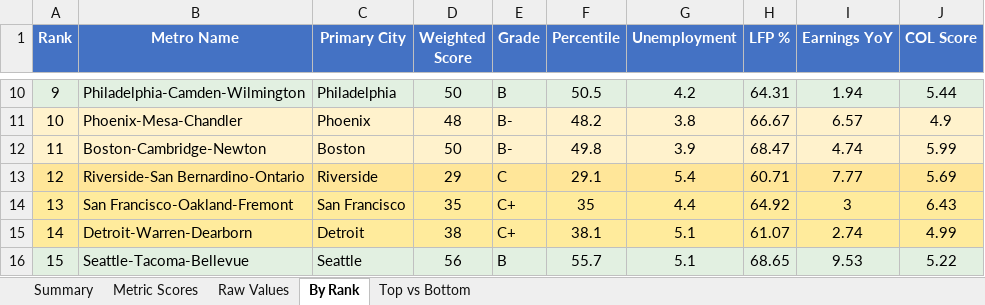
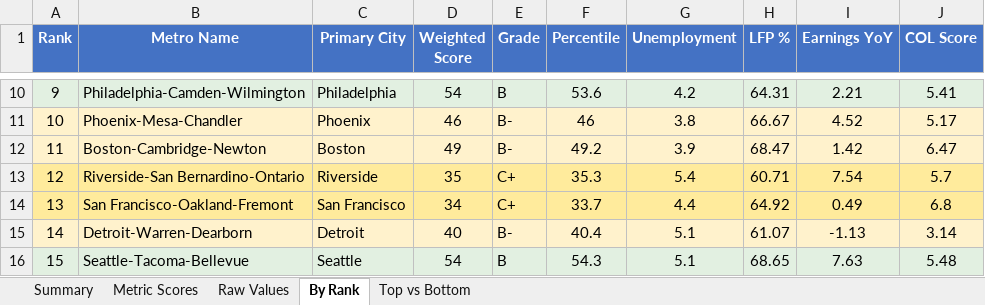
Before and after one commit to danielwipert/city.economic.health, an Excel workbook: Economic_Metrics_All_Metros.xlsx, sheet By Rank, drawn as a sheet; only a part is shown, gaps mark what is left out; values as stored, in another font and other column widths than the file's, no borders; the diff covers the shown part only; the diff names each change by its address in the sheet, - before the commit and + after, or states it on an @@ line.

```diff
--- a/Economic_Metrics_All_Metros.xlsx (sheet By Rank)
+++ b/Economic_Metrics_All_Metros.xlsx (sheet By Rank)
-D10 (Weighted Score): 50
+D10 (Weighted Score): 54
-F10 (Percentile): 50.5
+F10 (Percentile): 53.6
-I10 (Earnings YoY): 1.94
+I10 (Earnings YoY): 2.21
-J10 (COL Score): 5.44
+J10 (COL Score): 5.41
-D11 (Weighted Score): 48
+D11 (Weighted Score): 46
-F11 (Percentile): 48.2
+F11 (Percentile): 46
-I11 (Earnings YoY): 6.57
+I11 (Earnings YoY): 4.52
-J11 (COL Score): 4.9
+J11 (COL Score): 5.17
-D12 (Weighted Score): 50
+D12 (Weighted Score): 49
-F12 (Percentile): 49.8
+F12 (Percentile): 49.2
-I12 (Earnings YoY): 4.74
+I12 (Earnings YoY): 1.42
-J12 (COL Score): 5.99
+J12 (COL Score): 6.47
-D13 (Weighted Score): 29
+D13 (Weighted Score): 35
-E13 (Grade): C
+E13 (Grade): C+
-F13 (Percentile): 29.1
+F13 (Percentile): 35.3
-I13 (Earnings YoY): 7.77
+I13 (Earnings YoY): 7.54
-J13 (COL Score): 5.69
+J13 (COL Score): 5.7
-D14 (Weighted Score): 35
+D14 (Weighted Score): 34
-F14 (Percentile): 35
+F14 (Percentile): 33.7
-I14 (Earnings YoY): 3
+I14 (Earnings YoY): 0.49
-J14 (COL Score): 6.43
+J14 (COL Score): 6.8
-A15:J15 fill: #FFEB9C
+A15:J15 fill: #FFF2CC
-D15 (Weighted Score): 38
+D15 (Weighted Score): 40
-E15 (Grade): C+
+E15 (Grade): B-
-F15 (Percentile): 38.1
+F15 (Percentile): 40.4
-I15 (Earnings YoY): 2.74
+I15 (Earnings YoY): -1.13
-J15 (COL Score): 4.99
+J15 (COL Score): 3.14
-D16 (Weighted Score): 56
+D16 (Weighted Score): 54
-F16 (Percentile): 55.7
+F16 (Percentile): 54.3
-I16 (Earnings YoY): 9.53
+I16 (Earnings YoY): 7.63
-J16 (COL Score): 5.22
+J16 (COL Score): 5.48
```
Also changed, not shown: 173 edited cells and cell formats elsewhere in this sheet, sheet Raw Values, sheet Metric Scores, sheet Summary, sheet Top vs Bottom, 54 other files.
